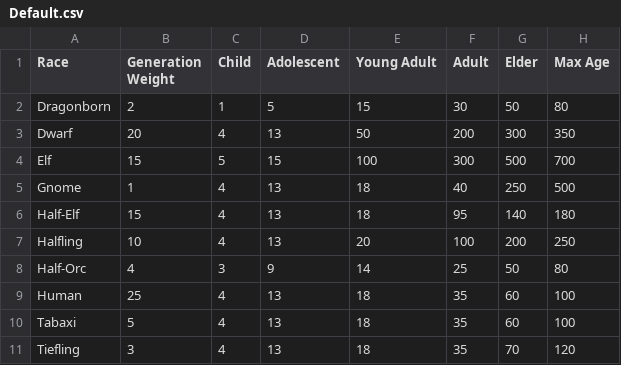
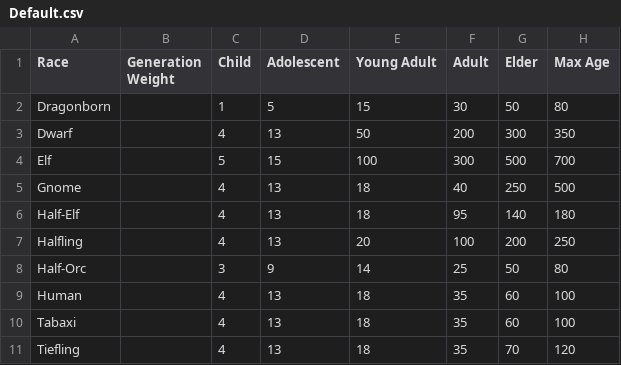
Before and after one commit to ChHarding/TheBetterUnplannedNPCGenerator-HCI584, a CSV file: resources/presets/Default.csv, drawn as a sheet; only a part is shown; the diff names each change by its address in the sheet, - before the commit and + after, or states it on an @@ line.

Commit message:
Updated Default setting to not have weights
A blank weights column will indicate to the generator to choose among available options equally.

```diff
--- a/resources/presets/Default.csv
+++ b/resources/presets/Default.csv
-B2 (Generation Weight): 2
+B2 (Generation Weight): (empty)
-B3 (Generation Weight): 20
+B3 (Generation Weight): (empty)
-B4 (Generation Weight): 15
+B4 (Generation Weight): (empty)
-B5 (Generation Weight): 1
+B5 (Generation Weight): (empty)
-B6 (Generation Weight): 15
+B6 (Generation Weight): (empty)
-B7 (Generation Weight): 10
+B7 (Generation Weight): (empty)
-B8 (Generation Weight): 4
+B8 (Generation Weight): (empty)
-B9 (Generation Weight): 25
+B9 (Generation Weight): (empty)
-B10 (Generation Weight): 5
+B10 (Generation Weight): (empty)
-B11 (Generation Weight): 3
+B11 (Generation Weight): (empty)
```
